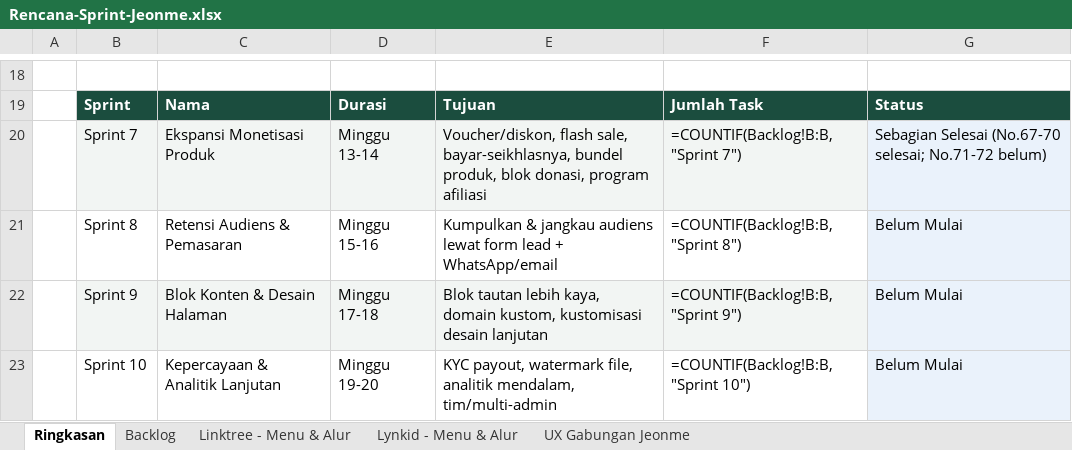
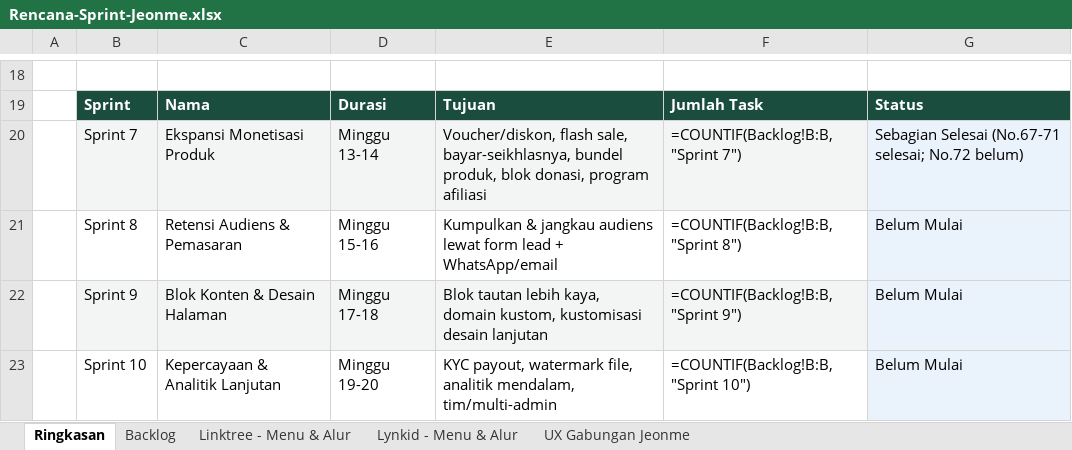
Before and after one commit to Ijeon-Corp/JeonMe, an Excel workbook: docs/Rencana-Sprint-Jeonme.xlsx, sheet Ringkasan, drawn as a sheet; only a part is shown, gaps mark what is left out; values as stored, in another font and other column widths than the file's, no borders; formulas without a stored value are shown as written; the diff names each change by its address in the sheet, - before the commit and + after, or states it on an @@ line.

```diff
--- a/docs/Rencana-Sprint-Jeonme.xlsx (sheet Ringkasan)
+++ b/docs/Rencana-Sprint-Jeonme.xlsx (sheet Ringkasan)
-G20: Sebagian Selesai (No.67-70 selesai; No.71-72 belum)
+G20: Sebagian Selesai (No.67-71 selesai; No.72 belum)
```
Also changed, not shown: sheet Backlog, 17 other files.
